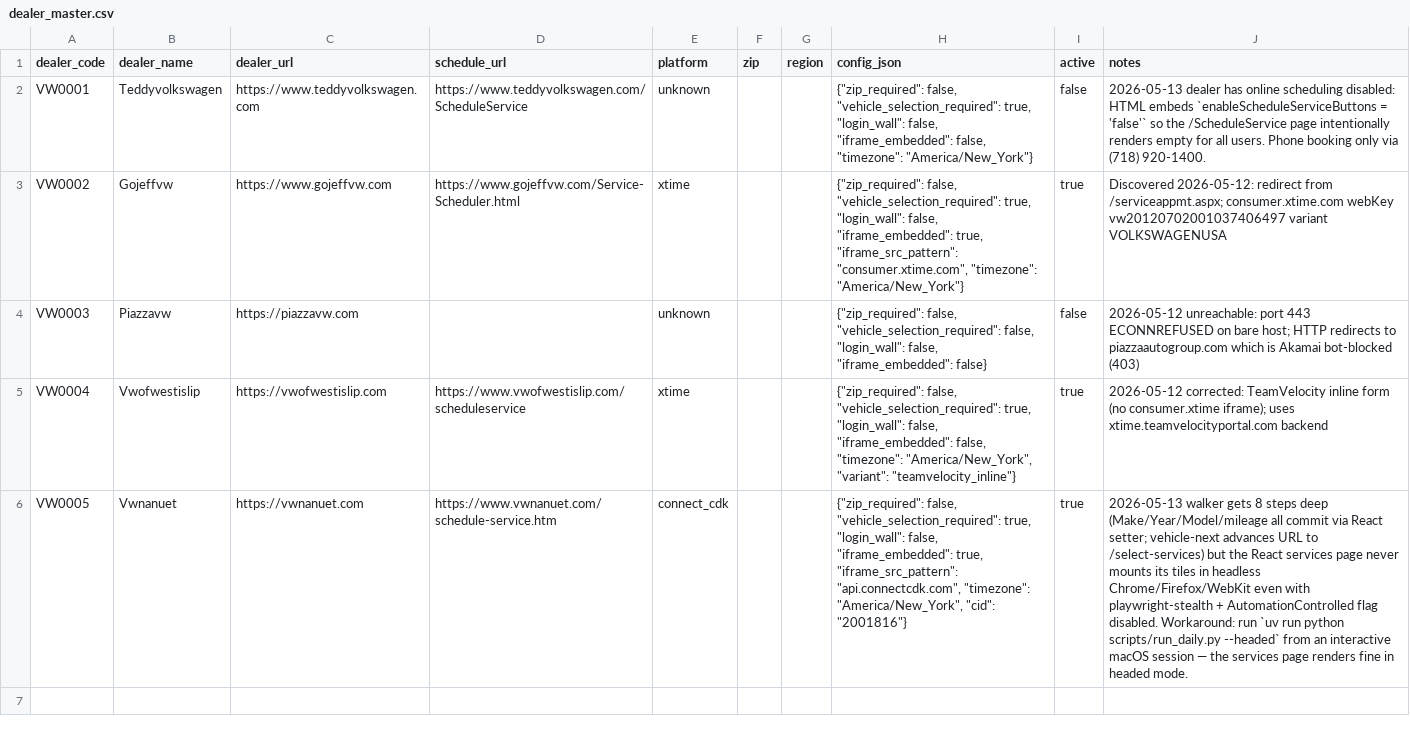
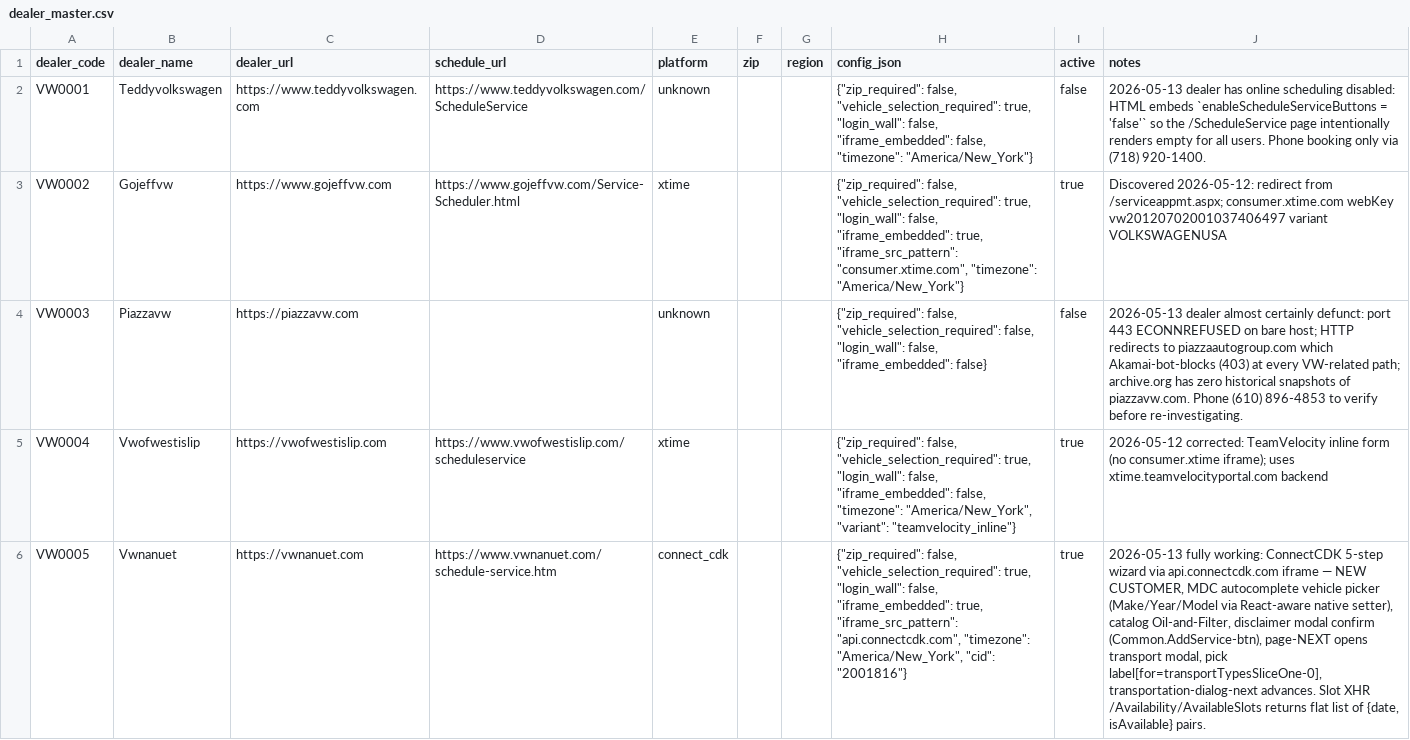
Before and after one commit to ColbyW11/noah-car-project, a CSV file: data/dealer_master.csv, drawn as a sheet; the diff names each change by its address in the sheet, - before the commit and + after, or states it on an @@ line.

```diff
--- a/data/dealer_master.csv
+++ b/data/dealer_master.csv
-J4 (notes): 2026-05-12 unreachable: port 443 ECONNREFUSED on bare host; HTTP redirects to piazzaautogroup.com which is Akamai bot-blocked (403)
+J4 (notes): 2026-05-13 dealer almost certainly defunct: port 443 ECONNREFUSED on bare host; HTTP redirects to piazzaautogroup.com which Akamai-bot-blocks (403) at every VW-related path; archive.org has zero historical snapshots of piazzavw.com. Phone (610) 896-4853 to verify before re-investigating.
-J6 (notes): 2026-05-13 walker gets 8 steps deep (Make/Year/Model/mileage all commit via React setter; vehicle-next advances URL to /select-services) but the React services page never mounts its tiles in headless Chrome/Firefox/WebKit even with playwright-stealth + AutomationControlled flag disabled. Workaround: run `uv run python scripts/run_daily.py --headed` from an interactive macOS session — the services page renders fine in headed mode.
+J6 (notes): 2026-05-13 fully working: ConnectCDK 5-step wizard via api.connectcdk.com iframe — NEW CUSTOMER, MDC autocomplete vehicle picker (Make/Year/Model via React-aware native setter), catalog Oil-and-Filter, disclaimer modal confirm (Common.AddService-btn), page-NEXT opens transport modal, pick label[for=transportTypesSliceOne-0], transportation-dialog-next advances. Slot XHR /Availability/AvailableSlots returns flat list of {date, isAvailable} pairs.
```
Also changed, not shown: 5 other files.
